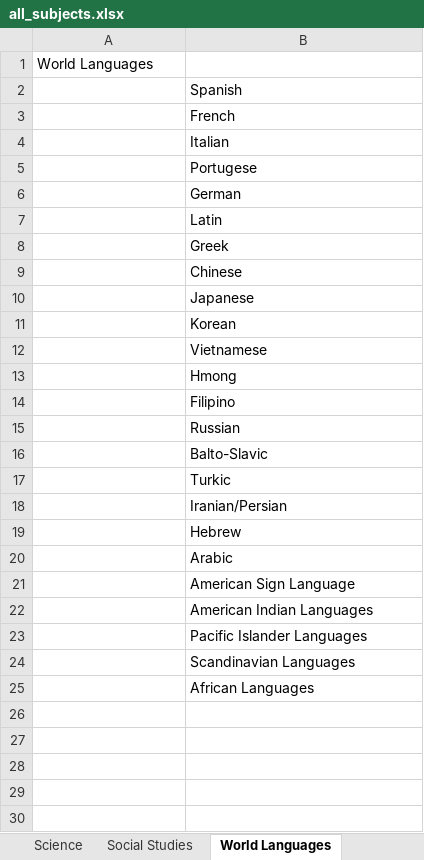
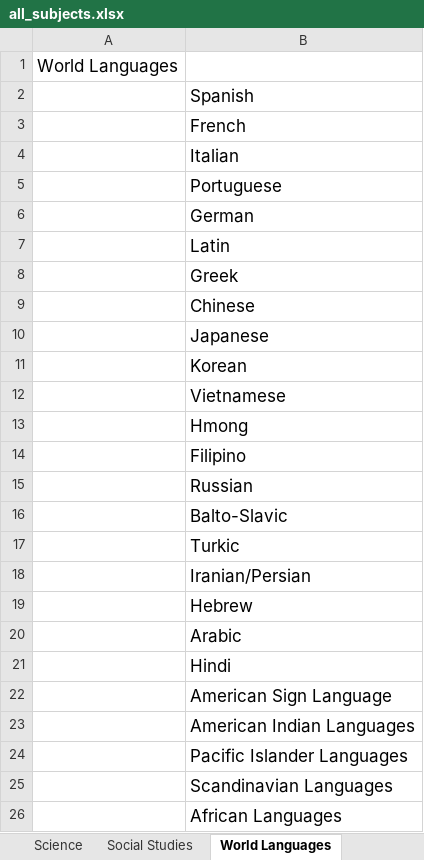
Before and after one commit to navnorth/lr-search-widget, an Excel workbook: data/subjects/all_subjects.xlsx, sheet World Languages, drawn as a sheet; values as stored, in another font and other column widths than the file's, no borders; addresses are those after the commit; the diff names each change by its address in the sheet, - before the commit and + after, or states it on an @@ line.

```diff
--- a/data/subjects/all_subjects.xlsx (sheet World Languages)
+++ b/data/subjects/all_subjects.xlsx (sheet World Languages)
@@ A1 text size: larger @@
@@ B2:B20 text size: larger @@
-B5: Portugese
+B5: Portuguese
+row 21:  | Hindi
@@ B22:B26 text size: larger @@
```
Also changed, not shown: sheet ELA, sheet Science, sheet Visual and Performing Arts, sheet Career and Technical Education, sheet Special Needs, sheet STEM, 5 more sheets.
